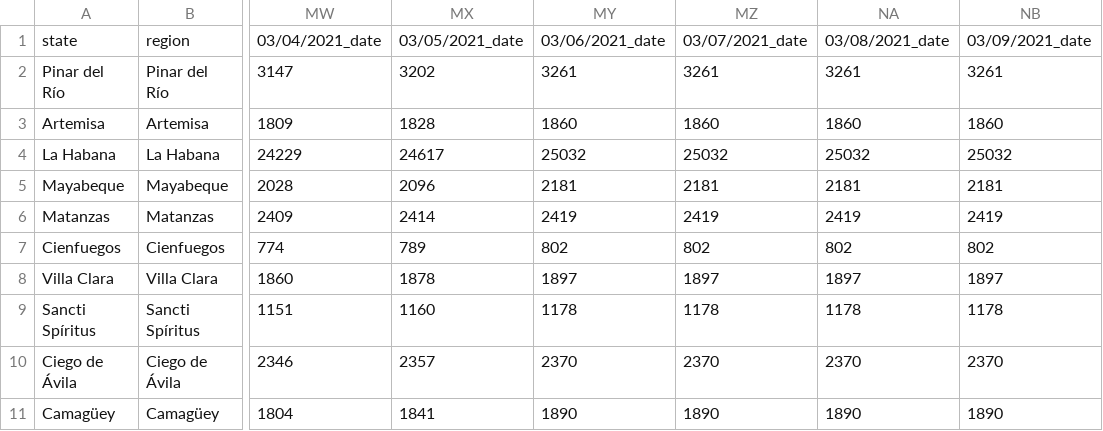
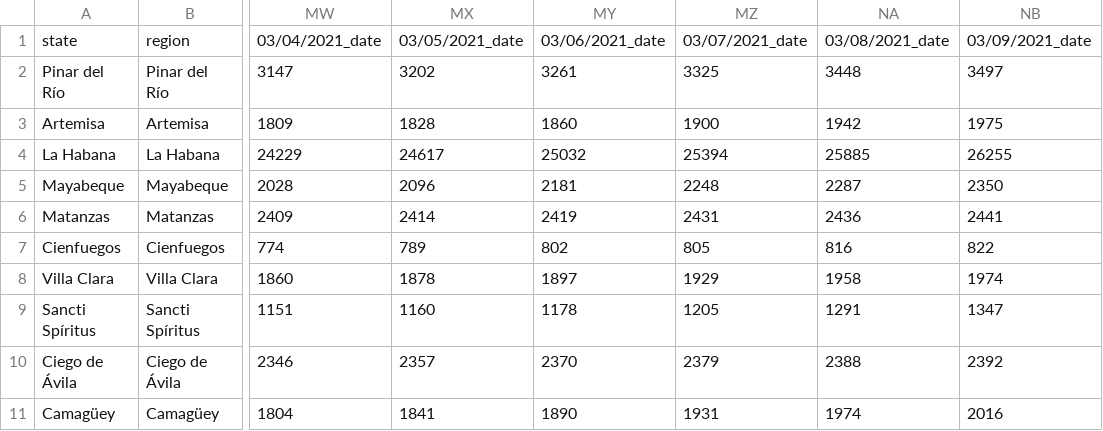
Before and after one commit to covid19cubadata/12-meses-de-covid19, a CSV file: data/province_confirmed.csv, drawn as a sheet; only a part is shown, gaps mark what is left out; the diff covers the shown part only; the diff names each change by its address in the sheet, - before the commit and + after, or states it on an @@ line.

```diff
--- a/data/province_confirmed.csv
+++ b/data/province_confirmed.csv
-MZ2: 3261
+MZ2: 3325
-NA2: 3261
+NA2: 3448
-NB2: 3261
+NB2: 3497
-MZ3: 1860
+MZ3: 1900
-NA3: 1860
+NA3: 1942
-NB3: 1860
+NB3: 1975
-MZ4: 25032
+MZ4: 25394
-NA4: 25032
+NA4: 25885
-NB4: 25032
+NB4: 26255
-MZ5: 2181
+MZ5: 2248
-NA5: 2181
+NA5: 2287
-NB5: 2181
+NB5: 2350
-MZ6: 2419
+MZ6: 2431
-NA6: 2419
+NA6: 2436
-NB6: 2419
+NB6: 2441
-MZ7: 802
+MZ7: 805
-NA7: 802
+NA7: 816
-NB7: 802
+NB7: 822
-MZ8: 1897
+MZ8: 1929
-NA8: 1897
+NA8: 1958
-NB8: 1897
+NB8: 1974
-MZ9: 1178
+MZ9: 1205
-NA9: 1178
+NA9: 1291
-NB9: 1178
+NB9: 1347
-MZ10: 2370
+MZ10: 2379
-NA10: 2370
+NA10: 2388
-NB10: 2370
+NB10: 2392
-MZ11: 1890
+MZ11: 1931
-NA11: 1890
+NA11: 1974
-NB11: 1890
+NB11: 2016
```
Also changed, not shown: 18 edited cells elsewhere in this file, data/province_deceases.csv, 2 other files.
